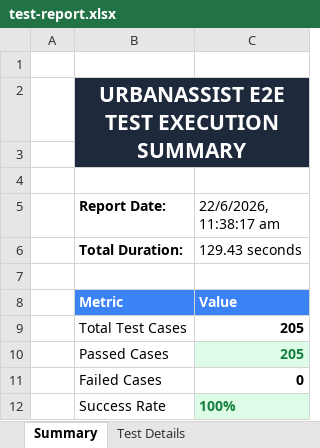
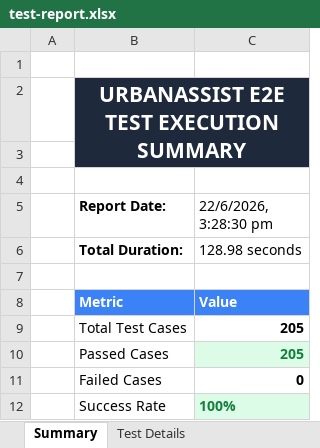
Before and after one commit to Pallavivummadi/Urban-Assist, an Excel workbook: selenium-tests/test-report.xlsx, sheet Summary, drawn as a sheet; values as stored, in another font and other column widths than the file's, no borders; the diff names each change by its address in the sheet, - before the commit and + after, or states it on an @@ line.

```diff
--- a/selenium-tests/test-report.xlsx (sheet Summary)
+++ b/selenium-tests/test-report.xlsx (sheet Summary)
-C5: 22/6/2026, 11:38:17 am
+C5: 22/6/2026, 3:28:30 pm
-C6 (22/6/2026, 3:28:30 pm): 129.43 seconds
+C6 (22/6/2026, 3:28:30 pm): 128.98 seconds
```
Also changed, not shown: sheet Test Details, 6 other files.
